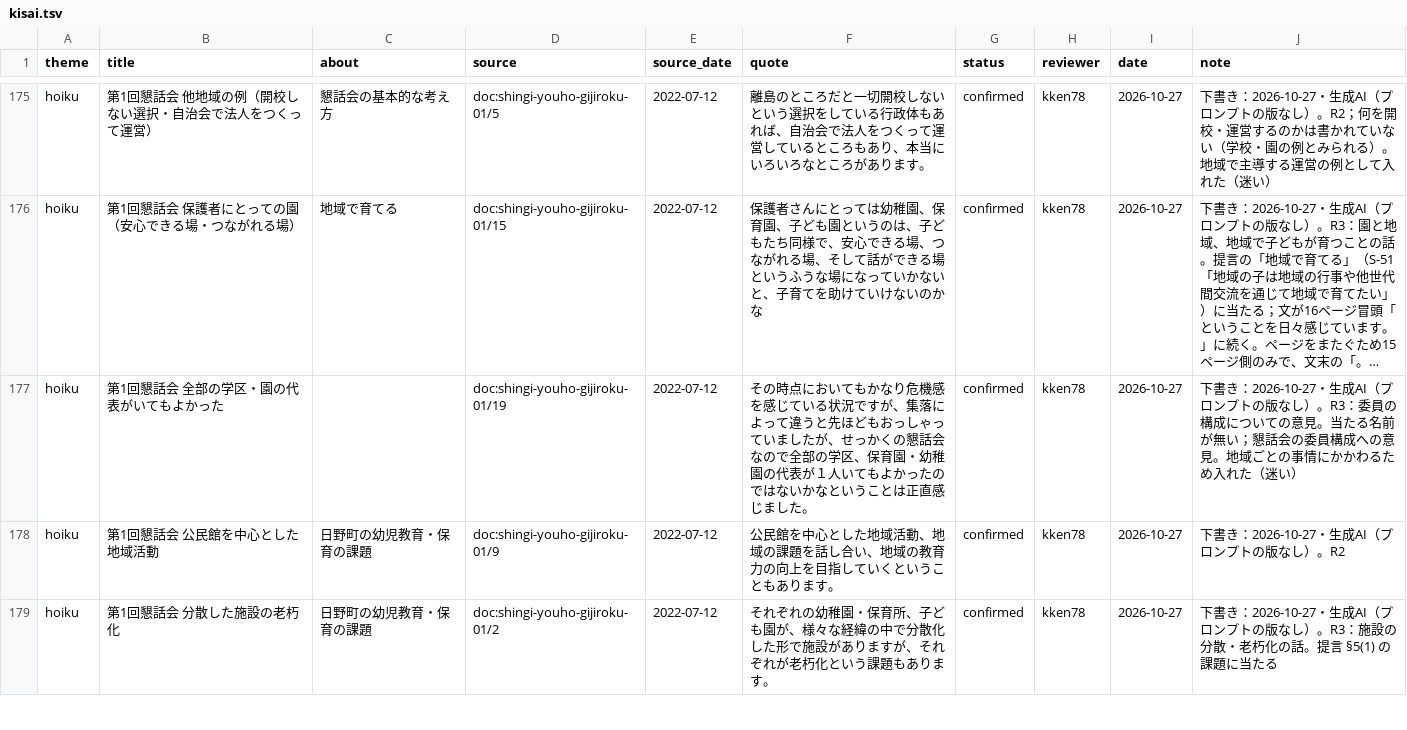
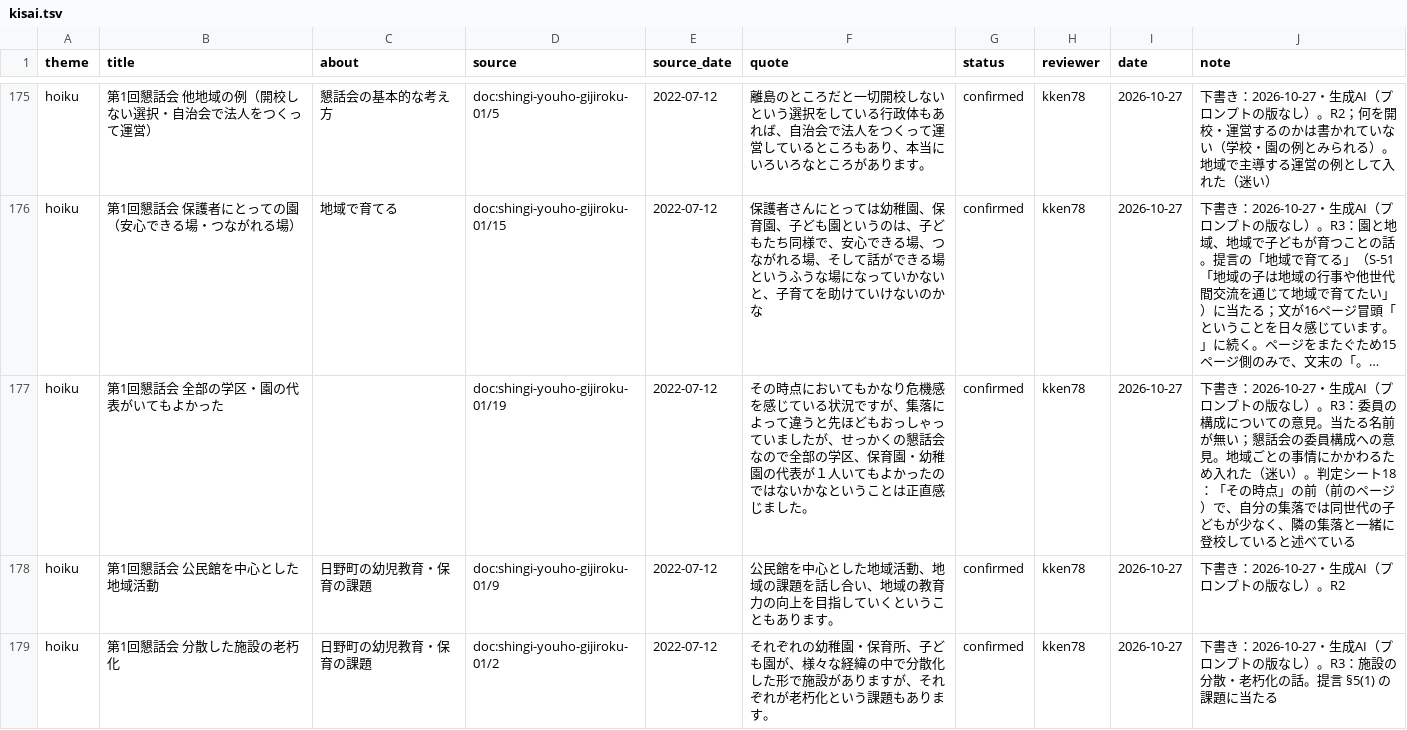
Before and after one commit to kken78/hino-ronten, a TSV file: records/kisai.tsv, drawn as a sheet; only a part is shown, gaps mark what is left out; long unchanged cells end in …; the diff covers the shown part only; the diff names each change by its address in the sheet, - before the commit and + after, or states it on an @@ line.

Commit message:
データ：指示語で始まる引用を判定し、引用を広げ note に指す先を書き、事柄の記録に4行を足す（records/yaritori.tsv・records/kotogara.tsv・records/kisai.tsv。LINK_SCHEMA §11・§15.1・§15.3）
- tools/check_records.py の「引用の前後」のうち、指示語で始まる76行を、依頼者が判定シート18 で判定した（2026-10-27）
- 引用を広げた5行：やりとりの記録 2025年9月の問2 の行27・2025年12月の問1 の行16、事柄の記録 新こども園の整備費用と財源（2025-06-13 の答え。引用が行のキーに入っているので、キーが変わる）、構造にしていない記載2行（第1回懇話会 未就学児の活動を地域で支える、第4回懇話会 7地区の小学校と幼稚園）。広げた引用は lock の版の原文にある
- note に指す先を書き足した18行：やりとりの記録1行、事柄の記録1行、構造にしていない記載16行
- このままにした53行：頭の語がつなぎの言葉か前の文を指さない語か、指す先がほかの行や note にある
- 事柄の記録に足した4行：e60d4fc で足した答えの行のうち、事柄の値や予定を述べたもの（2025年3月の問1 の行34、2025年12月の問1 の行33・43・44）
- lock の版で tools/check_records.py をかけた結果：誤り0。発言の取りこぼし0。引用の前後180（指示語で始まる72・文の途中で終わる108。広げた1行が「その中で」で始まり、足した事柄の記録の2行が文の途中で終わる）

 3 files changed, 27 insertions(+), 23 deletions(-)

```diff
--- a/records/kisai.tsv
+++ b/records/kisai.tsv
-J177 (note): …（迷い）
+J177 (note): …（迷い）。判定シート18：「その時点」の前（前のページ）で、自分の集落では同世代の子どもが少なく、隣の集落と一緒に登校していると述べている
```
Also changed, not shown: 19 edited cells elsewhere in this file, records/kotogara.tsv, records/yaritori.tsv.
